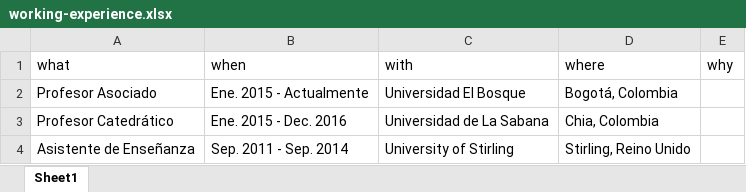
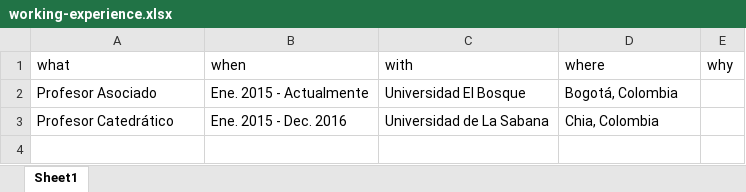
Before and after one commit to JDLeongomez/JDL_CV-OLD, an Excel workbook: ESP corta/data/working-experience.xlsx, sheet Sheet1, drawn as a sheet; values as stored, in another font and other column widths than the file's, no borders; the diff names each change by its address in the sheet, - before the commit and + after, or states it on an @@ line.

```diff
--- a/ESP corta/data/working-experience.xlsx (sheet Sheet1)
+++ b/ESP corta/data/working-experience.xlsx (sheet Sheet1)
-row 4: Asistente de Enseñanza | Sep. 2011 - Sep. 2014 | University of Stirling | Stirling, Reino Unido
```
Also changed, not shown: ENG corta/data/working-experience.xlsx, ENG/data/teaching-experience.xlsx, 16 other files.
